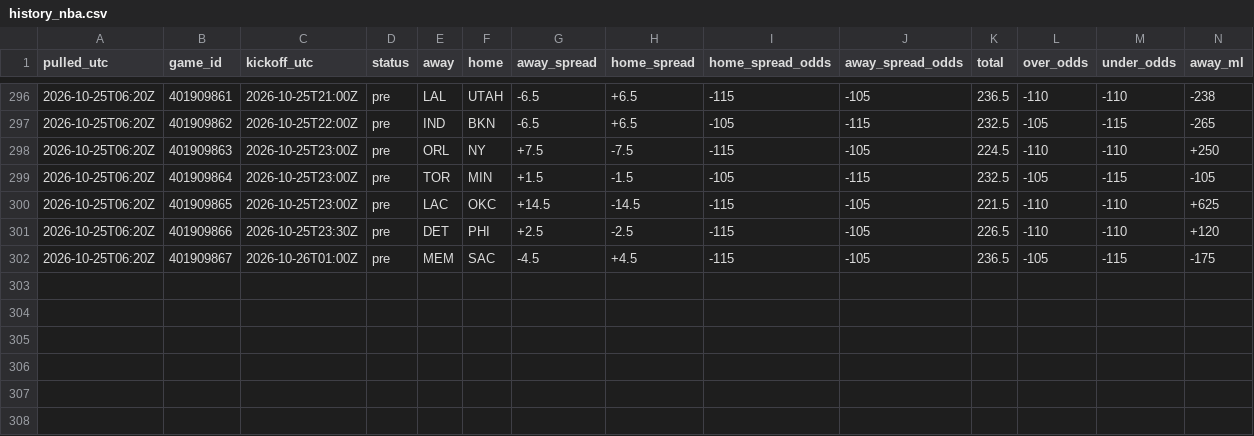
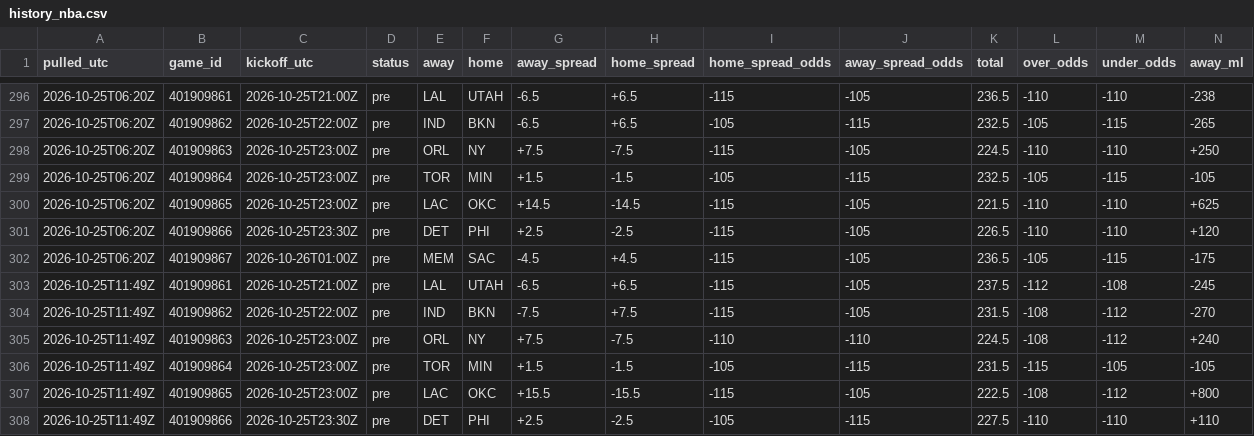
Before and after one commit to tdfarrell/betting-research, a CSV file: data/odds/history_nba.csv, drawn as a sheet; only a part is shown, gaps mark what is left out; rows hold the shown columns only; the diff names each change by its address in the sheet, - before the commit and + after, or states it on an @@ line.

Commit message:
data: 2026-10-25T11:51Z

```diff
--- a/data/odds/history_nba.csv
+++ b/data/odds/history_nba.csv
+row 303: 2026-10-25T11:49Z | 401909861 | 2026-10-25T21:00Z | pre | LAL | UTAH | -6.5 | +6.5 | -115 | -105 | 237.5 | -112 | -108 | -245
+row 304: 2026-10-25T11:49Z | 401909862 | 2026-10-25T22:00Z | pre | IND | BKN | -7.5 | +7.5 | -115 | -105 | 231.5 | -108 | -112 | -270
+row 305: 2026-10-25T11:49Z | 401909863 | 2026-10-25T23:00Z | pre | ORL | NY | +7.5 | -7.5 | -110 | -110 | 224.5 | -108 | -112 | +240
+row 306: 2026-10-25T11:49Z | 401909864 | 2026-10-25T23:00Z | pre | TOR | MIN | +1.5 | -1.5 | -105 | -115 | 231.5 | -115 | -105 | -105
+row 307: 2026-10-25T11:49Z | 401909865 | 2026-10-25T23:00Z | pre | LAC | OKC | +15.5 | -15.5 | -115 | -105 | 222.5 | -108 | -112 | +800
+row 308: 2026-10-25T11:49Z | 401909866 | 2026-10-25T23:30Z | pre | DET | PHI | +2.5 | -2.5 | -105 | -115 | 227.5 | -110 | -110 | +110
```
Also changed, not shown: data/boards/nfl_2026_wk07.csv, data/boards/nfl_2026_wk08.csv, 46 other files.
